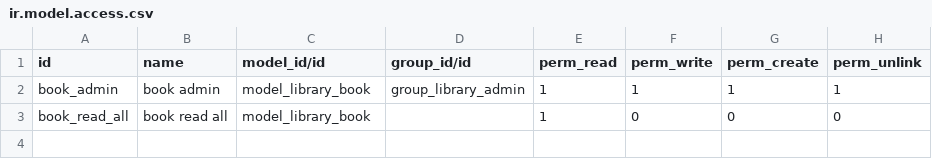
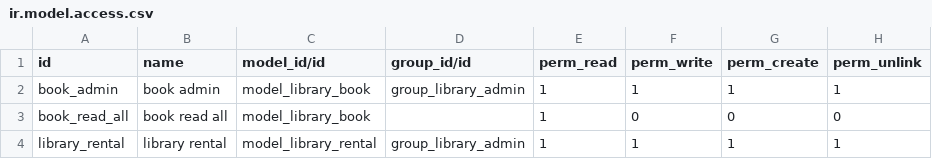
Before and after one commit to JCruzCr/odootraning, a CSV file: library/security/ir.model.access.csv, drawn as a sheet.

```diff
--- a/library/security/ir.model.access.csv
+++ b/library/security/ir.model.access.csv
@@ -3 +3,2 @@ book_admin,book admin,model_library_book,group_library_admin,1,1,1,1
 book_read_all,book read all,model_library_book,,1,0,0,0
+library_rental,library rental,model_library_rental,group_library_admin,1,1,1,1
```
Also changed, not shown: odoo_academy/security/ir.model.access.csv, 9 other files.
